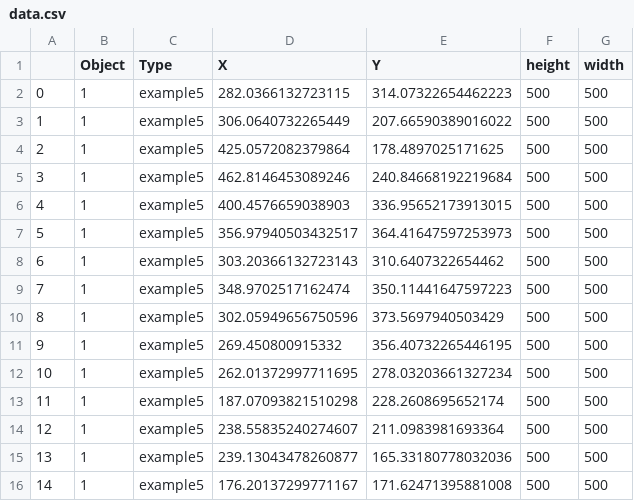
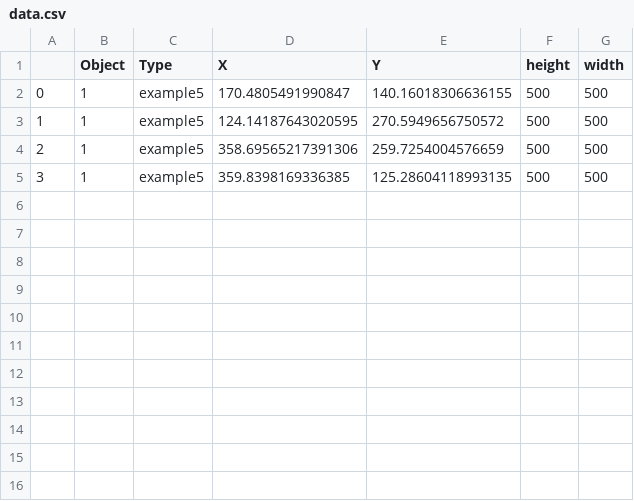
Before and after one commit to Danny-Dasilva/tiff_viewer, a CSV file: data.csv, drawn as a sheet.

```diff
--- a/data.csv
+++ b/data.csv
@@ -1,16 +1,5 @@
 ,Object,Type,X,Y,height,width
-0,1,example5,282.0366132723115,314.07322654462223,500,500
-1,1,example5,306.0640732265449,207.66590389016022,500,500
-2,1,example5,425.0572082379864,178.4897025171625,500,500
-3,1,example5,462.8146453089246,240.84668192219684,500,500
-4,1,example5,400.4576659038903,336.95652173913015,500,500
-5,1,example5,356.97940503432517,364.41647597253973,500,500
-6,1,example5,303.20366132723143,310.6407322654462,500,500
-7,1,example5,348.9702517162474,350.11441647597223,500,500
-8,1,example5,302.05949656750596,373.5697940503429,500,500
-9,1,example5,269.450800915332,356.40732265446195,500,500
-10,1,example5,262.01372997711695,278.03203661327234,500,500
-11,1,example5,187.07093821510298,228.2608695652174,500,500
-12,1,example5,238.55835240274607,211.0983981693364,500,500
-13,1,example5,239.13043478260877,165.33180778032036,500,500
-14,1,example5,176.20137299771167,171.62471395881008,500,500
+0,1,example5,170.4805491990847,140.16018306636155,500,500
+1,1,example5,124.14187643020595,270.5949656750572,500,500
+2,1,example5,358.69565217391306,259.7254004576659,500,500
+3,1,example5,359.8398169336385,125.28604118993135,500,500
```
Also changed, not shown: test2.csv, 1 other file.
